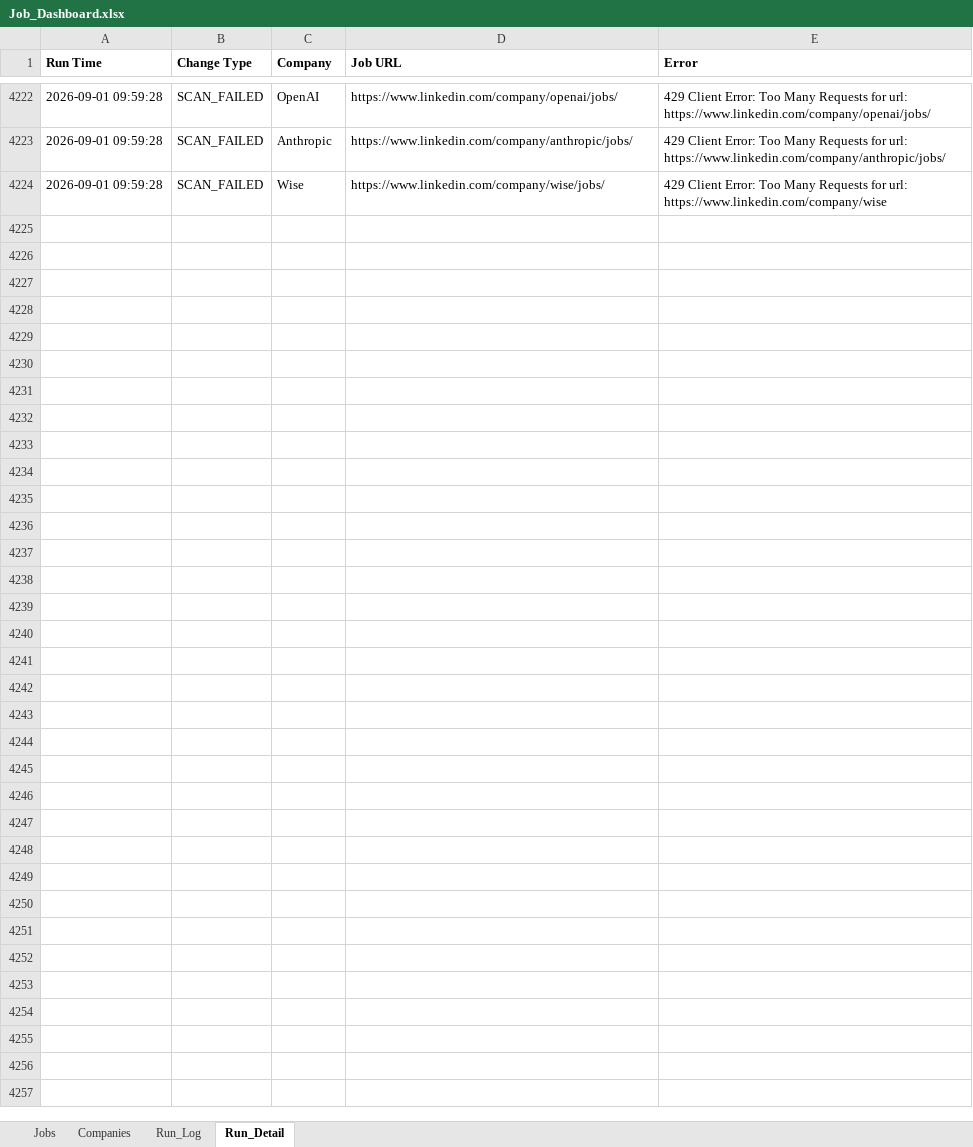
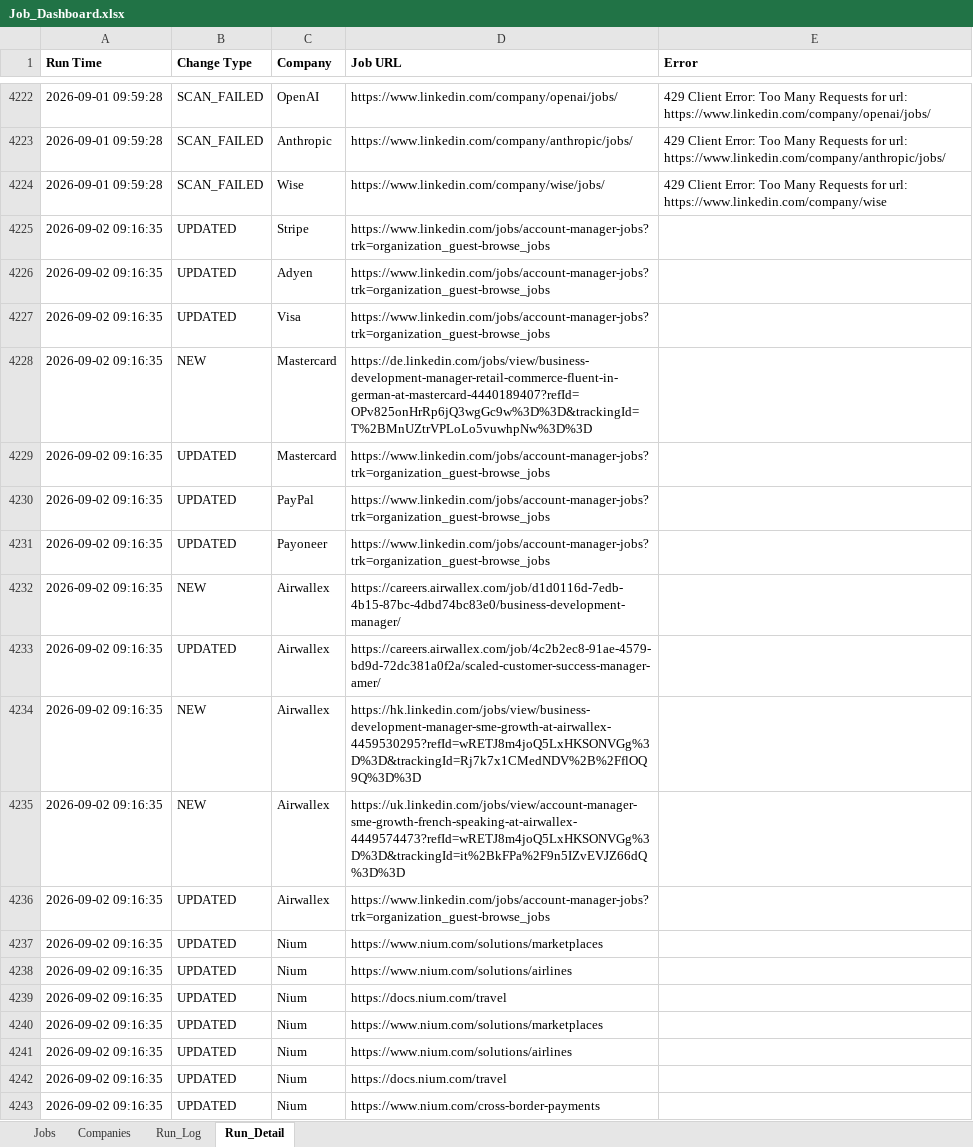
Before and after one commit to sabrinahan93-byte/PCIP, an Excel workbook: output/Job_Dashboard.xlsx, sheet Run_Detail, drawn as a sheet; only a part is shown, gaps mark what is left out; values as stored, in another font and other column widths than the file's, no borders; the diff covers the shown part only; the diff names each change by its address in the sheet, - before the commit and + after, or states it on an @@ line.

```diff
--- a/output/Job_Dashboard.xlsx (sheet Run_Detail)
+++ b/output/Job_Dashboard.xlsx (sheet Run_Detail)
+row 4225: 2026-09-02 09:16:35 | UPDATED | Stripe | https://www.linkedin.com/jobs/account-manager-jobs?trk=organization_guest-browse_jobs
+row 4226: 2026-09-02 09:16:35 | UPDATED | Adyen | https://www.linkedin.com/jobs/account-manager-jobs?trk=organization_guest-browse_jobs
+row 4227: 2026-09-02 09:16:35 | UPDATED | Visa | https://www.linkedin.com/jobs/account-manager-jobs?trk=organization_guest-browse_jobs
+row 4228: 2026-09-02 09:16:35 | NEW | Mastercard | https://de.linkedin.com/jobs/view/business-development-manager-retail-commerce-fluent-in-german-at-mastercard-4440189407?refId=OPv825onHrRp6jQ3wgGc9w%3D%3D&trackingId=T%2BMnUZtrVPLoLo5vuwhpNw%3D%3D
+row 4229: 2026-09-02 09:16:35 | UPDATED | Mastercard | https://www.linkedin.com/jobs/account-manager-jobs?trk=organization_guest-browse_jobs
+row 4230: 2026-09-02 09:16:35 | UPDATED | PayPal | https://www.linkedin.com/jobs/account-manager-jobs?trk=organization_guest-browse_jobs
+row 4231: 2026-09-02 09:16:35 | UPDATED | Payoneer | https://www.linkedin.com/jobs/account-manager-jobs?trk=organization_guest-browse_jobs
+row 4232: 2026-09-02 09:16:35 | NEW | Airwallex | https://careers.airwallex.com/job/d1d0116d-7edb-4b15-87bc-4dbd74bc83e0/business-development-manager/
+row 4233: 2026-09-02 09:16:35 | UPDATED | Airwallex | https://careers.airwallex.com/job/4c2b2ec8-91ae-4579-bd9d-72dc381a0f2a/scaled-customer-success-manager-amer/
+row 4234: 2026-09-02 09:16:35 | NEW | Airwallex | https://hk.linkedin.com/jobs/view/business-development-manager-sme-growth-at-airwallex-4459530295?refId=wRETJ8m4joQ5LxHKSONVGg%3D%3D&trackingId=Rj7k7x1CMedNDV%2B%2FflOQ9Q%3D%3D
+row 4235: 2026-09-02 09:16:35 | NEW | Airwallex | https://uk.linkedin.com/jobs/view/account-manager-sme-growth-french-speaking-at-airwallex-4449574473?refId=wRETJ8m4joQ5LxHKSONVGg%3D%3D&trackingId=it%2BkFPa%2F9n5IZvEVJZ66dQ%3D%3D
+row 4236: 2026-09-02 09:16:35 | UPDATED | Airwallex | https://www.linkedin.com/jobs/account-manager-jobs?trk=organization_guest-browse_jobs
+row 4237: 2026-09-02 09:16:35 | UPDATED | Nium | https://www.nium.com/solutions/marketplaces
+row 4238: 2026-09-02 09:16:35 | UPDATED | Nium | https://www.nium.com/solutions/airlines
+row 4239: 2026-09-02 09:16:35 | UPDATED | Nium | https://docs.nium.com/travel
+row 4240: 2026-09-02 09:16:35 | UPDATED | Nium | https://www.nium.com/solutions/marketplaces
+row 4241: 2026-09-02 09:16:35 | UPDATED | Nium | https://www.nium.com/solutions/airlines
+row 4242: 2026-09-02 09:16:35 | UPDATED | Nium | https://docs.nium.com/travel
+row 4243: 2026-09-02 09:16:35 | UPDATED | Nium | https://www.nium.com/cross-border-payments
```
Also changed, not shown: 92 added rows elsewhere in this sheet, sheet Jobs, sheet Run_Log, 1 other file.
